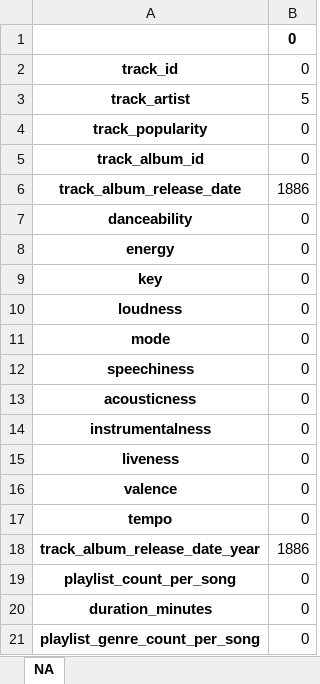
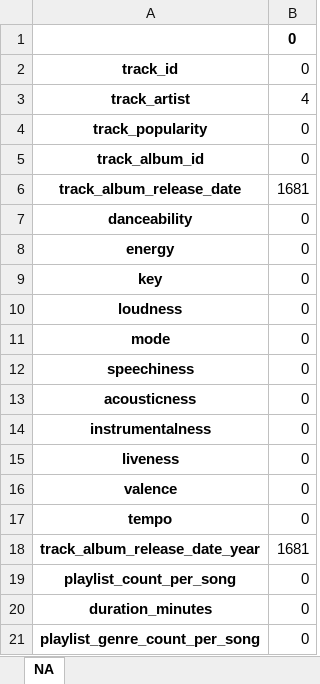
Before and after one commit to atar771/spotify, an Excel workbook: NA_spotify.xlsx, sheet NA, drawn as a sheet; values as stored, in another font and other column widths than the file's, no borders; the diff names each change by its address in the sheet, - before the commit and + after, or states it on an @@ line.

Commit message:
Update NA_spotify.xlsx

```diff
--- a/NA_spotify.xlsx (sheet NA)
+++ b/NA_spotify.xlsx (sheet NA)
-B3: 5
+B3: 4
-B6: 1886
+B6: 1681
-B18: 1886
+B18: 1681
```
